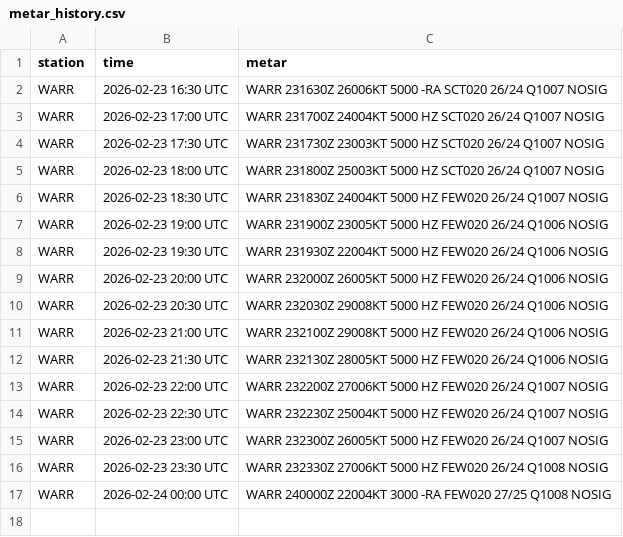
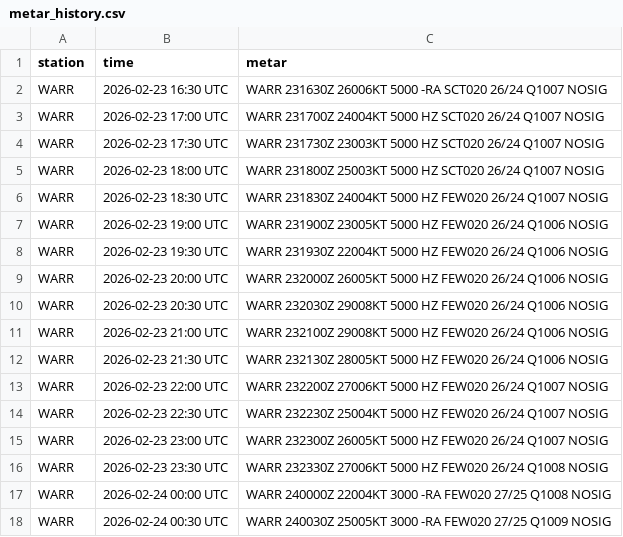
Before and after one commit to PetrucKLouxie/metarwarr, a CSV file: metar_history.csv, drawn as a sheet; the diff names each change by its address in the sheet, - before the commit and + after, or states it on an @@ line.

Commit message:
Update METAR history CSV

```diff
--- a/metar_history.csv
+++ b/metar_history.csv
+row 18: WARR | 2026-02-24 00:30 UTC | WARR 240030Z 25005KT 3000 -RA FEW020 27/25 Q1009 NOSIG
```
